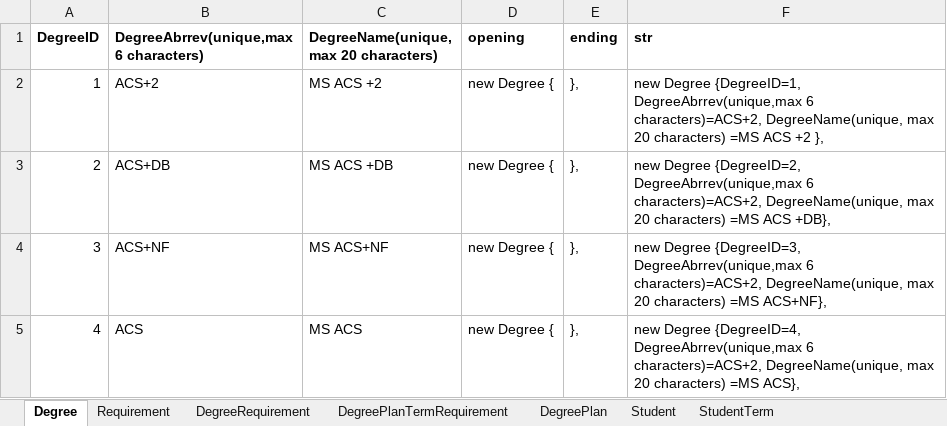
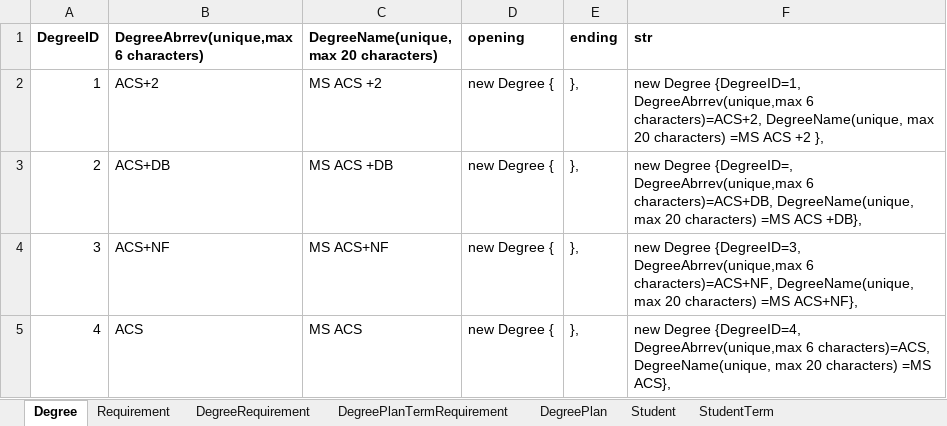
Before and after one commit to rajeshoo7/Masters, an Excel workbook: Docs/Project05.xlsx, sheet Degree, drawn as a sheet; values as stored, in another font and other column widths than the file's, no borders; the diff names each change by its address in the sheet, - before the commit and + after, or states it on an @@ line.

```diff
--- a/Docs/Project05.xlsx (sheet Degree)
+++ b/Docs/Project05.xlsx (sheet Degree)
-F3 (str): new Degree {DegreeID=2, DegreeAbrrev(unique,max 6 characters)=ACS+2, DegreeName(unique, max…
+F3 (str): new Degree {DegreeID=, DegreeAbrrev(unique,max 6 characters)=ACS+DB, DegreeName(unique, max…
-F4 (str): …DegreeAbrrev(unique,max 6 characters)=ACS+2, DegreeName(unique, max…
+F4 (str): …DegreeAbrrev(unique,max 6 characters)=ACS+NF, DegreeName(unique, max…
-F5 (str): …DegreeAbrrev(unique,max 6 characters)=ACS+2, DegreeName(unique, max…
+F5 (str): …DegreeAbrrev(unique,max 6 characters)=ACS, DegreeName(unique, max…
```
Also changed, not shown: sheet DegreePlanTermRequirement, sheet Requirement, 1 other file.
